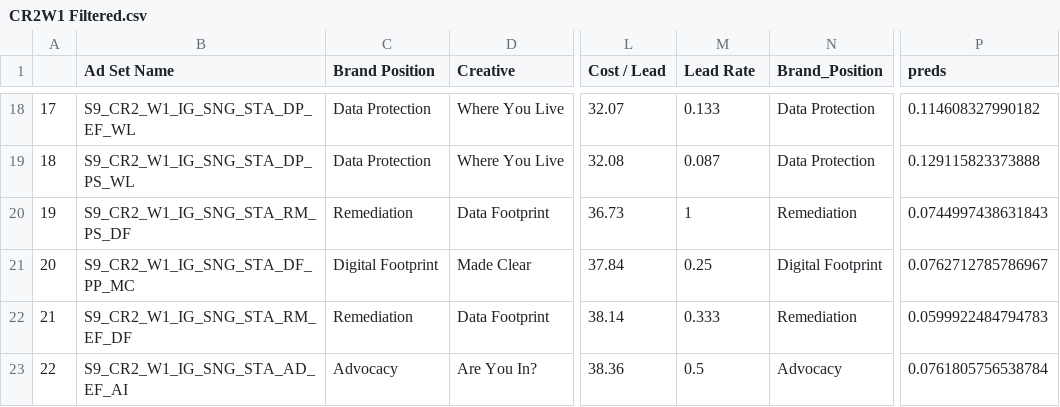
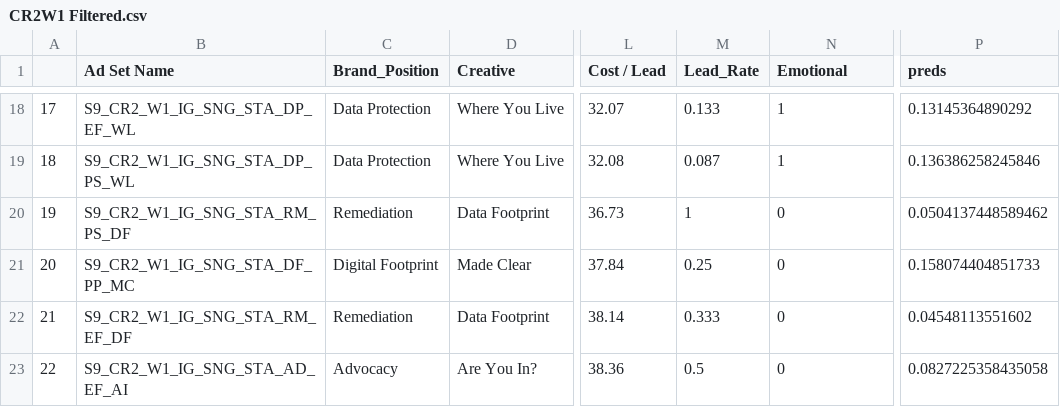
Before and after one commit to BeiliChou/SparkNo9-CR2W1, a CSV file: CR2W1 Filtered.csv, drawn as a sheet; only a part is shown, gaps mark what is left out; the diff covers the shown part only; the diff names each change by its address in the sheet, - before the commit and + after, or states it on an @@ line.

```diff
--- a/CR2W1 Filtered.csv
+++ b/CR2W1 Filtered.csv
-C1: Brand Position
+C1: Brand_Position
-M1: Lead Rate
+M1: Lead_Rate
-N1: Brand_Position
+N1: Emotional
-N18:N19 (Emotional): Data Protection
+N18:N19 (Emotional): 1
-P18 (preds): 0.114608327990182
+P18 (preds): 0.13145364890292
-P19 (preds): 0.129115823373888
+P19 (preds): 0.136386258245846
-N20 (Emotional): Remediation
+N20 (Emotional): 0
-P20 (preds): 0.0744997438631843
+P20 (preds): 0.0504137448589462
-N21 (Emotional): Digital Footprint
+N21 (Emotional): 0
-P21 (preds): 0.0762712785786967
+P21 (preds): 0.158074404851733
-N22 (Emotional): Remediation
+N22 (Emotional): 0
-P22 (preds): 0.0599922484794783
+P22 (preds): 0.04548113551602
-N23 (Emotional): Advocacy
+N23 (Emotional): 0
-P23 (preds): 0.0761805756538784
+P23 (preds): 0.0827225358435058
```
Also changed, not shown: 32 edited cells elsewhere in this file, 4 other files.
